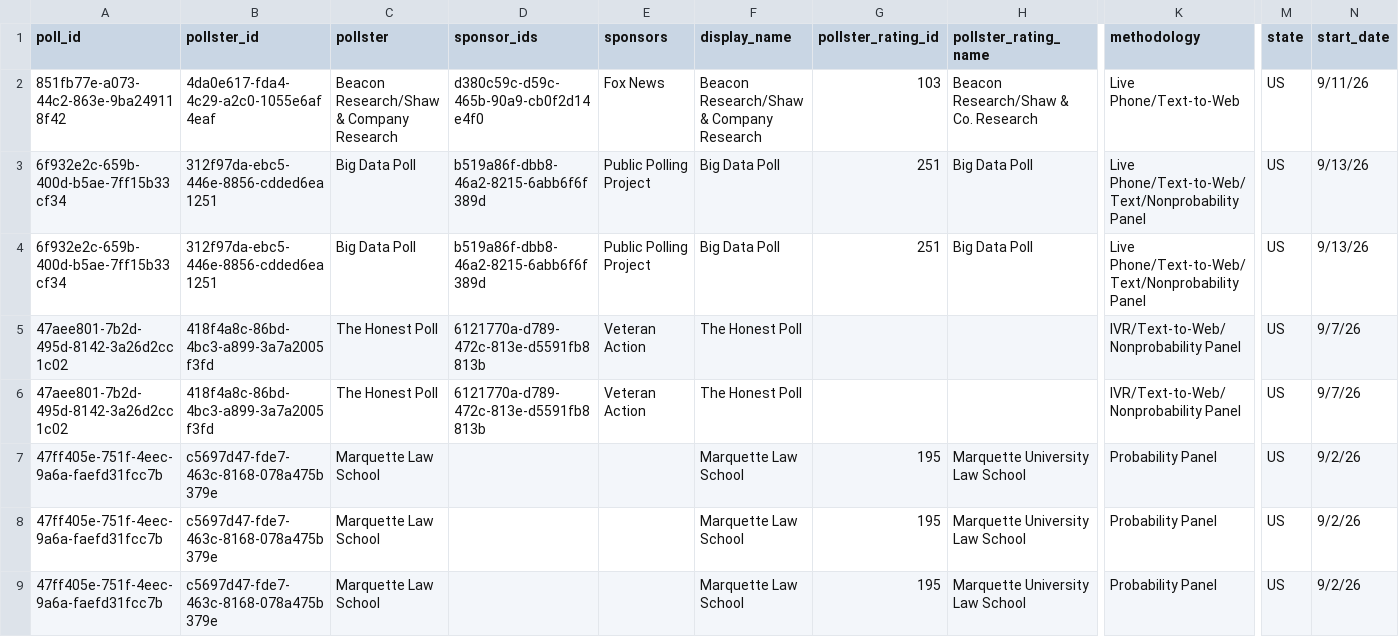
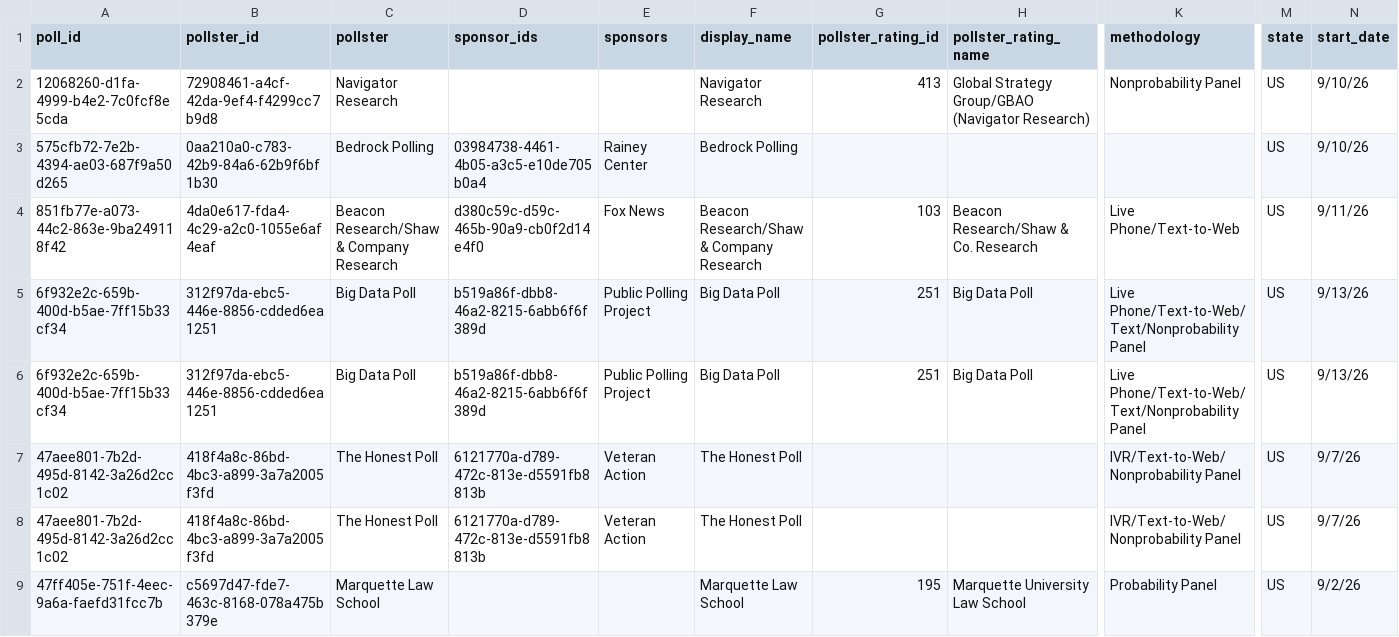
Before and after one commit to davidmold/spockpoll, a CSV file: president.csv, drawn as a sheet; only a part is shown, gaps mark what is left out; the shorter side is filled out with more unchanged rows; rows hold the shown columns only; the diff names each change by its address in the sheet, - before the commit and + after, or states it on an @@ line.

```diff
--- a/president.csv
+++ b/president.csv
+row 2: 12068260-d1fa-4999-b4e2-7c0fcf8e5cda | 72908461-a4cf-42da-9ef4-f4299cc7b9d8 | Navigator Research |  |  | Navigator Research | 413 | Global Strategy Group/GBAO (Navigator Research) | Nonprobability Panel | US | 9/10/26
+row 3: 575cfb72-7e2b-4394-ae03-687f9a50d265 | 0aa210a0-c783-42b9-84a6-62b9f6bf1b30 | Bedrock Polling | 03984738-4461-4b05-a3c5-e10de705b0a4 | Rainey Center | Bedrock Polling |  |  |  | US | 9/10/26
```
Also changed, not shown: economic.csv.
